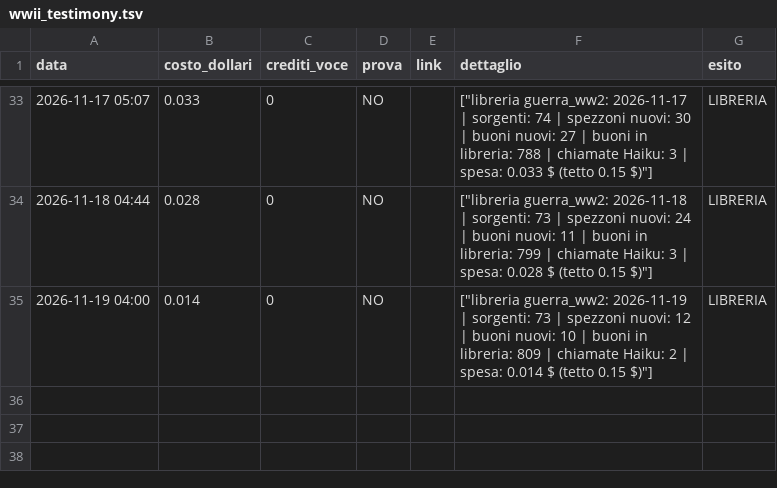
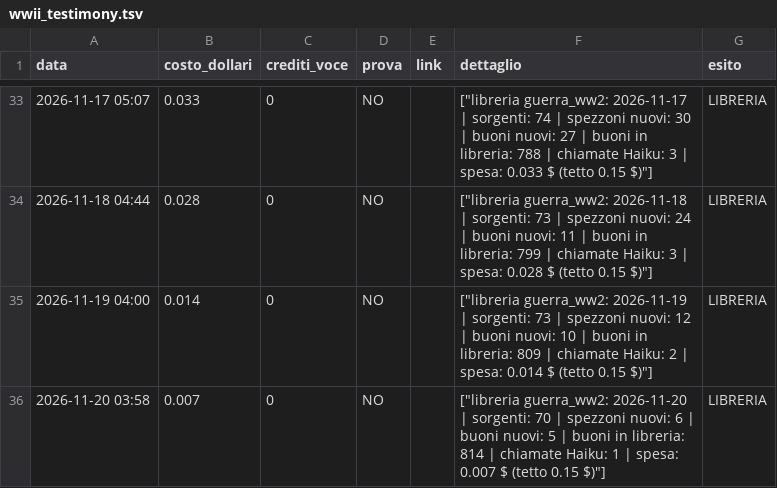
Before and after one commit to gggweb23-gif/ambience, a TSV file: coach/costi/wwii_testimony.tsv, drawn as a sheet; only a part is shown, gaps mark what is left out.

```diff
--- a/coach/costi/wwii_testimony.tsv
+++ b/coach/costi/wwii_testimony.tsv
@@ -35 +35,2 @@ data	costo_dollari	crediti_voce	prova	link	dettaglio	esito
 2026-11-19 04:00	0.014	0	NO		["libreria guerra_ww2: 2026-11-19 | sorgenti: 73 | spezzoni nuovi: 12 | buoni nuovi: 10 | buoni in libreria: 809 | chiamate Haiku: 2 | spesa: 0.014 $ (tetto 0.15 $)"]	LIBRERIA
+2026-11-20 03:58	0.007	0	NO		["libreria guerra_ww2: 2026-11-20 | sorgenti: 70 | spezzoni nuovi: 6 | buoni nuovi: 5 | buoni in libreria: 814 | chiamate Haiku: 1 | spesa: 0.007 $ (tetto 0.15 $)"]	LIBRERIA
```
Also changed, not shown: coach/costi/orbital_days.tsv, 3 other files.
